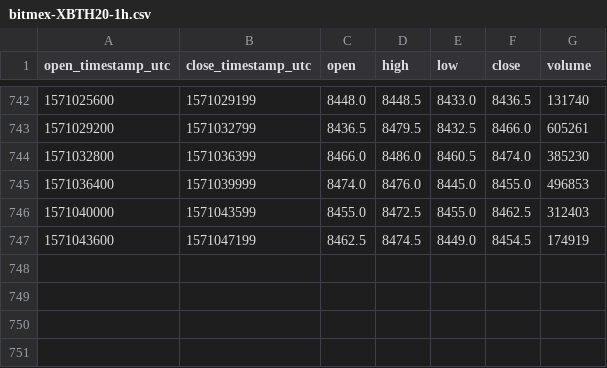
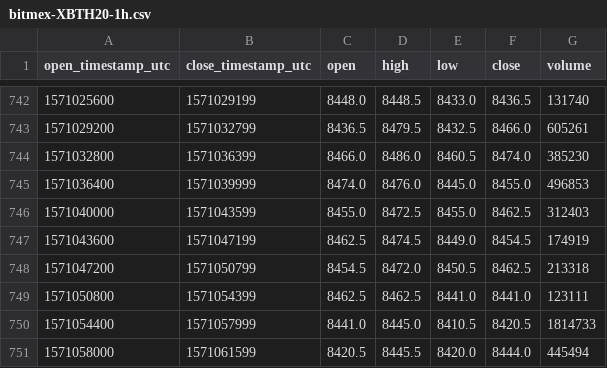
Before and after one commit to cryptobigbro/bitmex-XBTH20, a CSV file: bitmex-XBTH20-1h.csv, drawn as a sheet; only a part is shown, gaps mark what is left out; the diff names each change by its address in the sheet, - before the commit and + after, or states it on an @@ line.

Commit message:
Update OHLCV data.

```diff
--- a/bitmex-XBTH20-1h.csv
+++ b/bitmex-XBTH20-1h.csv
+row 748: 1571047200 | 1571050799 | 8454.5 | 8472.0 | 8450.5 | 8462.5 | 213318
+row 749: 1571050800 | 1571054399 | 8462.5 | 8462.5 | 8441.0 | 8441.0 | 123111
+row 750: 1571054400 | 1571057999 | 8441.0 | 8445.0 | 8410.5 | 8420.5 | 1814733
+row 751: 1571058000 | 1571061599 | 8420.5 | 8445.5 | 8420.0 | 8444.0 | 445494
```
Also changed, not shown: 1 other file.
